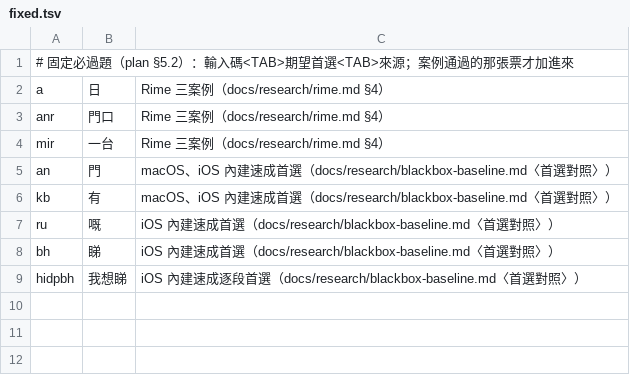
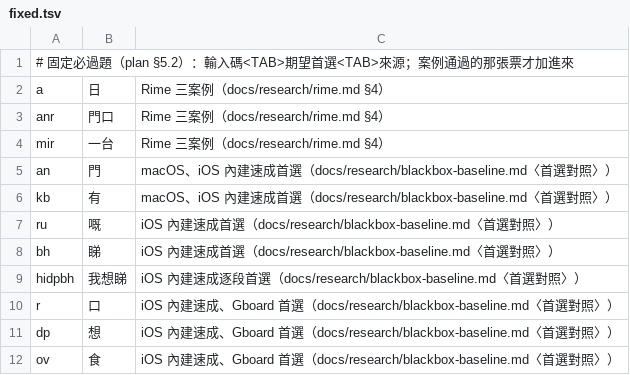
Before and after one commit to 1morr/QIM, a TSV file: bench/fixed.tsv, drawn as a sheet.

Commit message:
docs(research): record black-box baseline of gboard sucheng ime

```diff
--- a/bench/fixed.tsv
+++ b/bench/fixed.tsv
@@ -9 +9,4 @@ bh	睇	iOS 內建速成首選（docs/research/blackbox-baseline.md〈首選對
 hidpbh	我想睇	iOS 內建速成逐段首選（docs/research/blackbox-baseline.md〈首選對照〉）
+r	口	iOS 內建速成、Gboard 首選（docs/research/blackbox-baseline.md〈首選對照〉）
+dp	想	iOS 內建速成、Gboard 首選（docs/research/blackbox-baseline.md〈首選對照〉）
+ov	食	iOS 內建速成、Gboard 首選（docs/research/blackbox-baseline.md〈首選對照〉）
```
Also changed, not shown: 25 other files.
